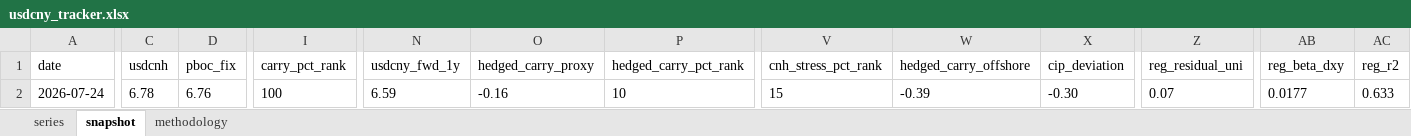
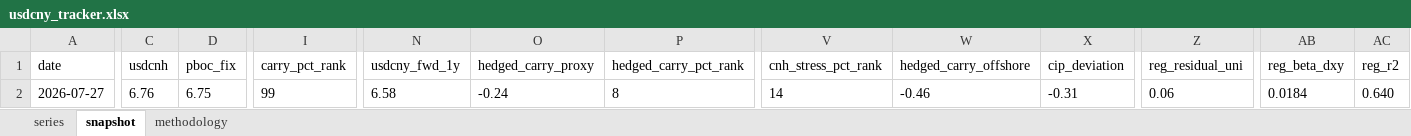
Before and after one commit to erickviann1-dev/usdcny-tracker, an Excel workbook: docs/usdcny_tracker.xlsx, sheet snapshot, drawn as a sheet; only a part is shown, gaps mark what is left out; values as stored, in another font and other column widths than the file's, no borders; the diff covers the shown part only; the diff names each change by its address in the sheet, - before the commit and + after, or states it on an @@ line.

```diff
--- a/docs/usdcny_tracker.xlsx (sheet snapshot)
+++ b/docs/usdcny_tracker.xlsx (sheet snapshot)
-A2 (date): 2026-07-24
+A2 (date): 2026-07-27
-C2 (usdcnh): 6.78
+C2 (usdcnh): 6.76
-D2 (pboc_fix): 6.76
+D2 (pboc_fix): 6.75
-I2 (carry_pct_rank): 100
+I2 (carry_pct_rank): 99
-N2 (usdcny_fwd_1y): 6.59
+N2 (usdcny_fwd_1y): 6.58
-O2 (hedged_carry_proxy): -0.16
+O2 (hedged_carry_proxy): -0.24
-P2 (hedged_carry_pct_rank): 10
+P2 (hedged_carry_pct_rank): 8
-V2 (cnh_stress_pct_rank): 15
+V2 (cnh_stress_pct_rank): 14
-W2 (hedged_carry_offshore): -0.39
+W2 (hedged_carry_offshore): -0.46
-X2 (cip_deviation): -0.30
+X2 (cip_deviation): -0.31
-Z2 (reg_residual_uni): 0.07
+Z2 (reg_residual_uni): 0.06
-AB2 (reg_beta_dxy): 0.0177
+AB2 (reg_beta_dxy): 0.0184
-AC2 (reg_r2): 0.633
+AC2 (reg_r2): 0.640
```
Also changed, not shown: 5 edited cells elsewhere in this sheet, sheet series, 3 other files.
